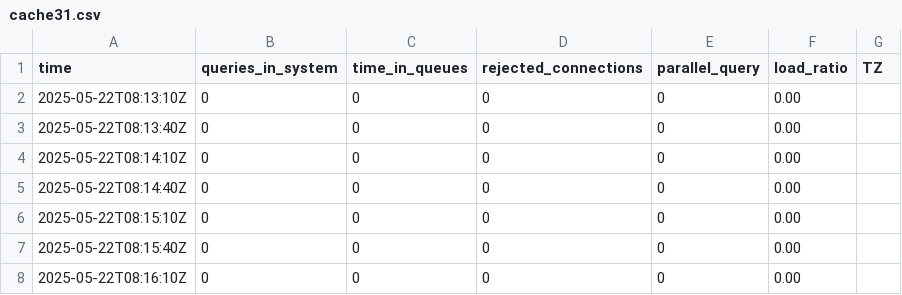
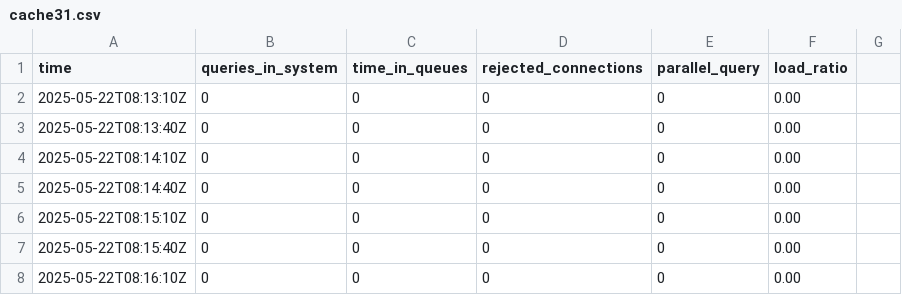
Before and after one commit to grhawk/csv, a CSV file: cache31.csv, drawn as a sheet; only a part is shown.

Commit message:
update

```diff
--- a/cache31.csv
+++ b/cache31.csv
@@ -1,2 +1,2 @@
-time;queries_in_system;time_in_queues;rejected_connections;parallel_query;load_ratio;TZ
+time;queries_in_system;time_in_queues;rejected_connections;parallel_query;load_ratio;
 2025-05-22T08:13:10Z;0;0;0;0;0.00;
```
